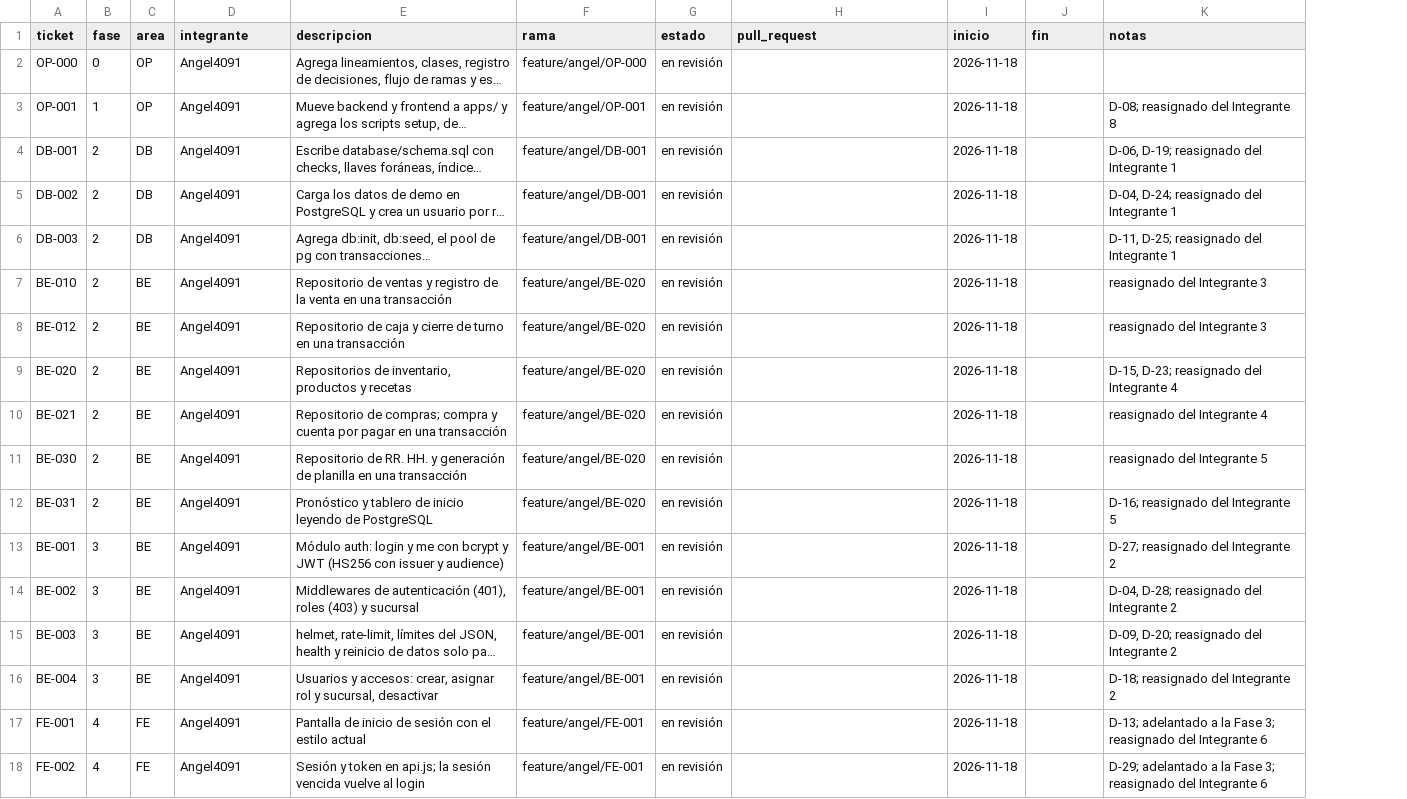
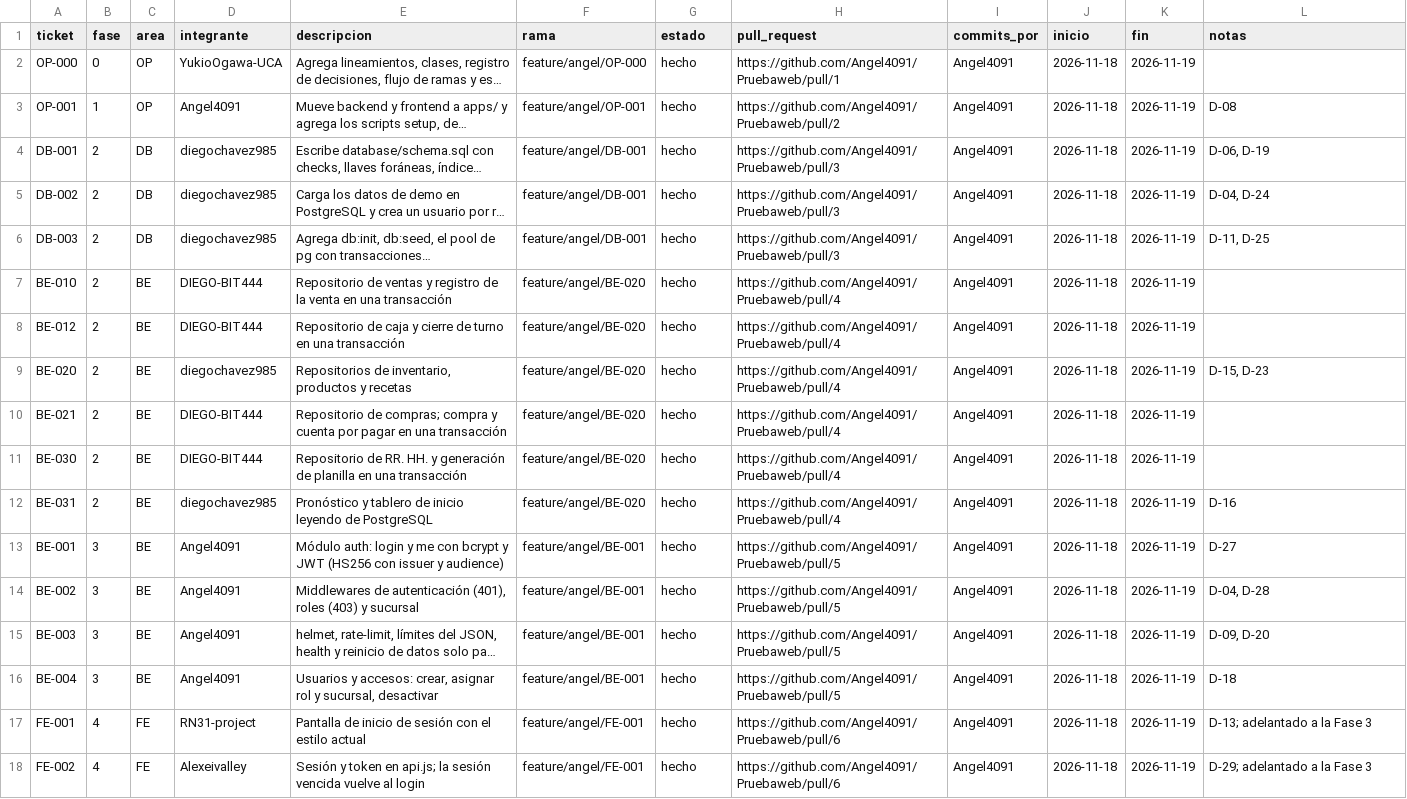
Before and after one commit to Angel4091/Pruebaweb, a CSV file: docs/seguimiento/seguimiento.csv, drawn as a sheet; only a part is shown; long unchanged cells end in …; addresses are those after the commit; the diff covers the shown part only; the diff names each change by its address in the sheet, - before the commit and + after, or states it on an @@ line.

```diff
--- a/docs/seguimiento/seguimiento.csv
+++ b/docs/seguimiento/seguimiento.csv
+column I (commits_por), rows 2-18: all Angel4091
-D2 (integrante): Angel4091
+D2 (integrante): YukioOgawa-UCA
-G2:G18 (estado): en revisión
+G2:G18 (estado): hecho
-H2 (pull_request): (empty)
+H2 (pull_request): https://github.com/Angel4091/Pruebaweb/pull/1
-K2:K18 (fin): (empty)
+K2:K18 (fin): 2026-11-19
-H3 (pull_request): (empty)
+H3 (pull_request): https://github.com/Angel4091/Pruebaweb/pull/2
-L3 (notas): D-08; reasignado del Integrante 8
+L3 (notas): D-08
-D4:D6 (integrante): Angel4091
+D4:D6 (integrante): diegochavez985
-H4:H6 (pull_request): (empty)
+H4:H6 (pull_request): https://github.com/Angel4091/Pruebaweb/pull/3
-L4 (notas): D-06, D-19; reasignado del Integrante 1
+L4 (notas): D-06, D-19
-L5 (notas): D-04, D-24; reasignado del Integrante 1
+L5 (notas): D-04, D-24
-L6 (notas): D-11, D-25; reasignado del Integrante 1
+L6 (notas): D-11, D-25
-D7:D8 (integrante): Angel4091
+D7:D8 (integrante): DIEGO-BIT444
-H7:H12 (pull_request): (empty)
+H7:H12 (pull_request): https://github.com/Angel4091/Pruebaweb/pull/4
-L7:L8 (notas): reasignado del Integrante 3
+L7:L8 (notas): (empty)
-D9 (integrante): Angel4091
+D9 (integrante): diegochavez985
-L9 (notas): D-15, D-23; reasignado del Integrante 4
+L9 (notas): D-15, D-23
-D10:D11 (integrante): Angel4091
+D10:D11 (integrante): DIEGO-BIT444
-L10 (notas): reasignado del Integrante 4
+L10 (notas): (empty)
-L11 (notas): reasignado del Integrante 5
+L11 (notas): (empty)
-D12 (integrante): Angel4091
+D12 (integrante): diegochavez985
-L12 (notas): D-16; reasignado del Integrante 5
+L12 (notas): D-16
-H13:H16 (pull_request): (empty)
+H13:H16 (pull_request): https://github.com/Angel4091/Pruebaweb/pull/5
-L13 (notas): D-27; reasignado del Integrante 2
+L13 (notas): D-27
-L14 (notas): D-04, D-28; reasignado del Integrante 2
+L14 (notas): D-04, D-28
-L15 (notas): D-09, D-20; reasignado del Integrante 2
+L15 (notas): D-09, D-20
-L16 (notas): D-18; reasignado del Integrante 2
+L16 (notas): D-18
-D17 (integrante): Angel4091
+D17 (integrante): RN31-project
-H17:H18 (pull_request): (empty)
+H17:H18 (pull_request): https://github.com/Angel4091/Pruebaweb/pull/6
-L17 (notas): D-13; adelantado a la Fase 3; reasignado del Integrante 6
+L17 (notas): D-13; adelantado a la Fase 3
-D18 (integrante): Angel4091
+D18 (integrante): Alexeivalley
-L18 (notas): D-29; adelantado a la Fase 3; reasignado del Integrante 6
+L18 (notas): D-29; adelantado a la Fase 3
```
Also changed, not shown: 1 added row and 69 edited cells elsewhere in this file, 1 other file.
